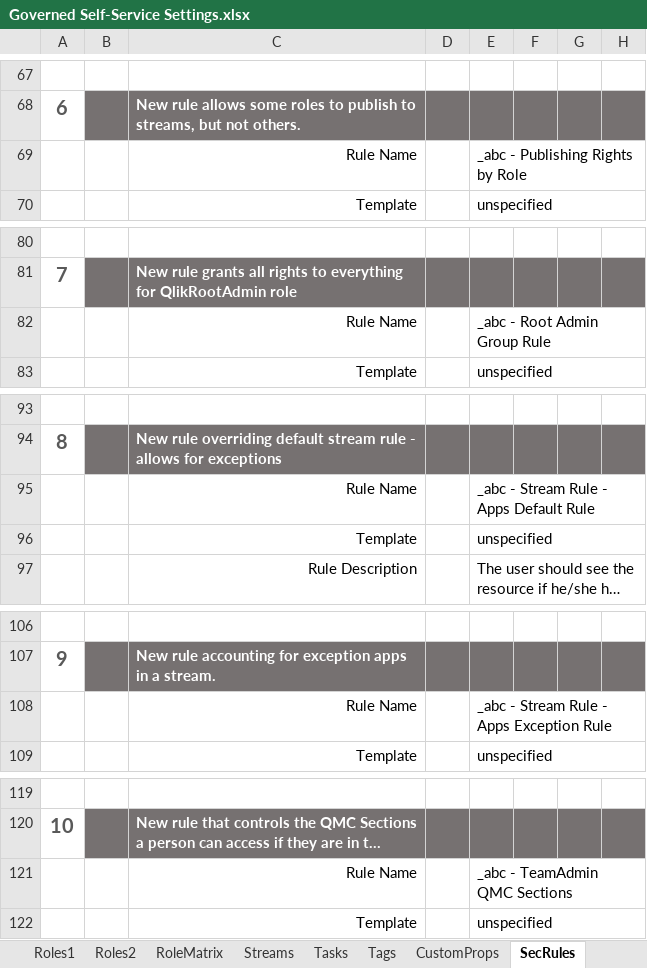
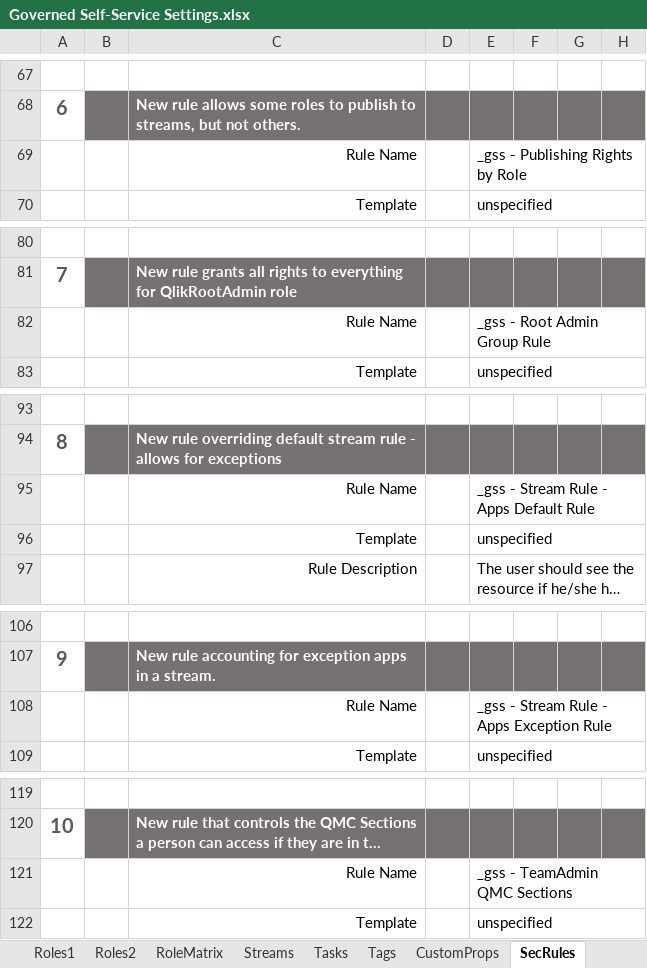
Before and after one commit to eapowertools-archive/iPortal, an Excel workbook: docs/Governed Self-Service Settings.xlsx, sheet SecRules, drawn as a sheet; only a part is shown, gaps mark what is left out; long unchanged cells end in …; values as stored, in another font and other column widths than the file's, no borders; charts and pictures not drawn; the diff covers the shown part only; the diff names each change by its address in the sheet, - before the commit and + after, or states it on an @@ line.

```diff
--- a/docs/Governed Self-Service Settings.xlsx (sheet SecRules)
+++ b/docs/Governed Self-Service Settings.xlsx (sheet SecRules)
-E69: _abc - Publishing Rights by Role
+E69: _gss - Publishing Rights by Role
-E82: _abc - Root Admin Group Rule
+E82: _gss - Root Admin Group Rule
-E95: _abc - Stream Rule - Apps Default Rule
+E95: _gss - Stream Rule - Apps Default Rule
-E108: _abc - Stream Rule - Apps Exception Rule
+E108: _gss - Stream Rule - Apps Exception Rule
-E121: _abc - TeamAdmin QMC Sections
+E121: _gss - TeamAdmin QMC Sections
```
Also changed, not shown: 25 removed rows, 7 edited cells and row numbers in column A elsewhere in this sheet, other sheet tabs, charts or pictures.
